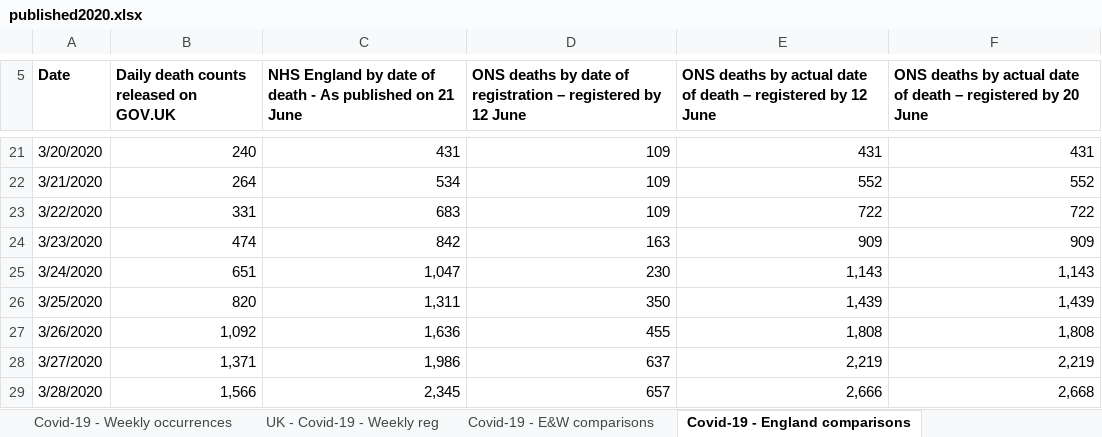
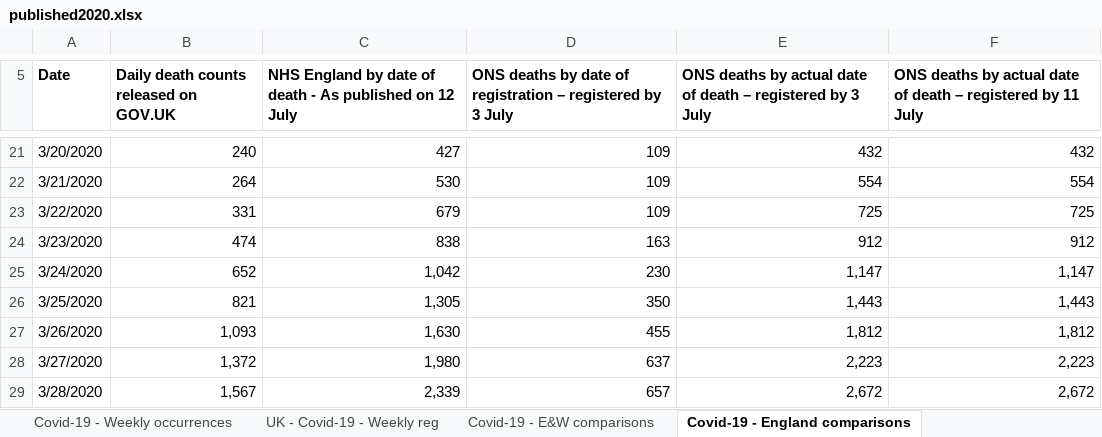
Before and after one commit to MARYDS/Coronavirus-Power-BI, an Excel workbook: data/published2020.xlsx, sheet Covid-19 - England comparisons, drawn as a sheet; only a part is shown, gaps mark what is left out; values as stored, in another font and other column widths than the file's, no borders; the diff covers the shown part only; the diff names each change by its address in the sheet, - before the commit and + after, or states it on an @@ line.

```diff
--- a/data/published2020.xlsx (sheet Covid-19 - England comparisons)
+++ b/data/published2020.xlsx (sheet Covid-19 - England comparisons)
-C5: …published on 21 June
+C5: …published on 12 July
-D5: …registered by 12 June
+D5: …registered by 3 July
-E5: …registered by 12 June
+E5: …registered by 3 July
-F5: …registered by 20 June
+F5: …registered by 11 July
-C21: 431
+C21: 427
-E21: 431
+E21: 432
-F21: 431
+F21: 432
-C22: 534
+C22: 530
-E22: 552
+E22: 554
-F22: 552
+F22: 554
-C23: 683
+C23: 679
-E23: 722
+E23: 725
-F23: 722
+F23: 725
-C24: 842
+C24: 838
-E24: 909
+E24: 912
-F24: 909
+F24: 912
-B25: 651
+B25: 652
-C25: 1,047
+C25: 1,042
-E25: 1,143
+E25: 1,147
-F25: 1,143
+F25: 1,147
-B26: 820
+B26: 821
-C26: 1,311
+C26: 1,305
-E26: 1,439
+E26: 1,443
-F26: 1,439
+F26: 1,443
-B27: 1,092
+B27: 1,093
-C27: 1,636
+C27: 1,630
-E27: 1,808
+E27: 1,812
-F27: 1,808
+F27: 1,812
-B28: 1,371
+B28: 1,372
-C28: 1,986
+C28: 1,980
-E28: 2,219
+E28: 2,223
-F28: 2,219
+F28: 2,223
-B29: 1,566
+B29: 1,567
-C29: 2,345
+C29: 2,339
-E29: 2,666
+E29: 2,672
-F29: 2,668
+F29: 2,672
```
Also changed, not shown: 21 added rows and 364 edited cells elsewhere in this sheet, sheet Covid-19 - E&W comparisons, sheet Covid-19 - Weekly occurrences, sheet Covid-19 - Wales comparison, sheet Weekly figures 2020, sheet Covid-19 - Weekly registrations, sheet Covid-19 - Place of occurrence, 2 more sheets, 9 other files.
